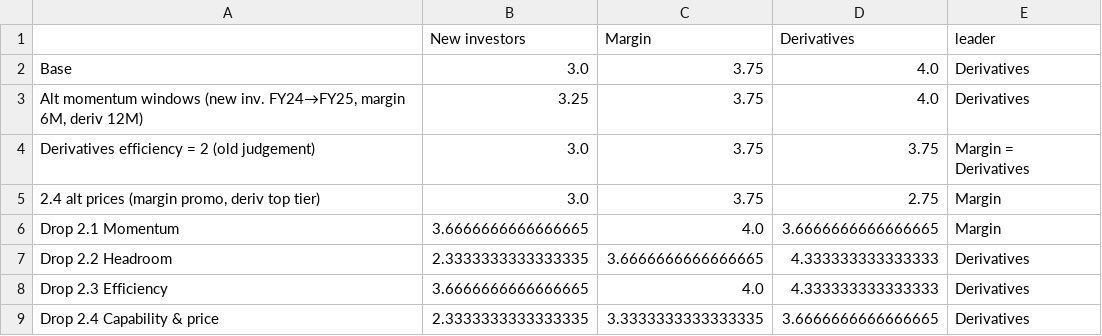
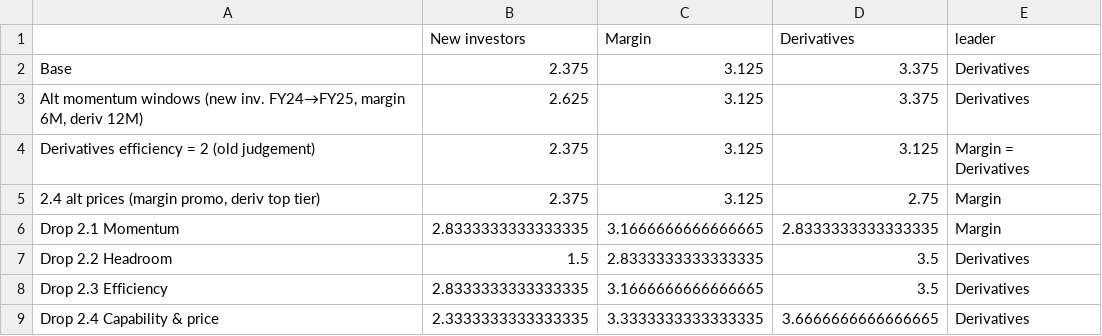
Before and after one commit to Xx-Pumpkin-xX/fba_roadto30_2026, a CSV file: data/clean/Table_PL2_axis2_sensitivity.csv, drawn as a sheet.

```diff
--- a/data/clean/Table_PL2_axis2_sensitivity.csv
+++ b/data/clean/Table_PL2_axis2_sensitivity.csv
@@ -1,9 +1,9 @@
 ,New investors,Margin,Derivatives,leader
-Base,3.0,3.75,4.0,Derivatives
-"Alt momentum windows (new inv. FY24→FY25, margin 6M, deriv 12M)",3.25,3.75,4.0,Derivatives
-Derivatives efficiency = 2 (old judgement),3.0,3.75,3.75,Margin = Derivatives
-"2.4 alt prices (margin promo, deriv top tier)",3.0,3.75,2.75,Margin
-Drop 2.1 Momentum,3.6666666666666665,4.0,3.6666666666666665,Margin
-Drop 2.2 Headroom,2.3333333333333335,3.6666666666666665,4.333333333333333,Derivatives
-Drop 2.3 Efficiency,3.6666666666666665,4.0,4.333333333333333,Derivatives
+Base,2.375,3.125,3.375,Derivatives
+"Alt momentum windows (new inv. FY24→FY25, margin 6M, deriv 12M)",2.625,3.125,3.375,Derivatives
+Derivatives efficiency = 2 (old judgement),2.375,3.125,3.125,Margin = Derivatives
+"2.4 alt prices (margin promo, deriv top tier)",2.375,3.125,2.75,Margin
+Drop 2.1 Momentum,2.8333333333333335,3.1666666666666665,2.8333333333333335,Margin
+Drop 2.2 Headroom,1.5,2.8333333333333335,3.5,Derivatives
+Drop 2.3 Efficiency,2.8333333333333335,3.1666666666666665,3.5,Derivatives
 Drop 2.4 Capability & price,2.3333333333333335,3.3333333333333335,3.6666666666666665,Derivatives
```
Also changed, not shown: data/clean/2.3_efficiency.csv, data/clean/2.4_capability_price_scored.csv, 12 other files.
